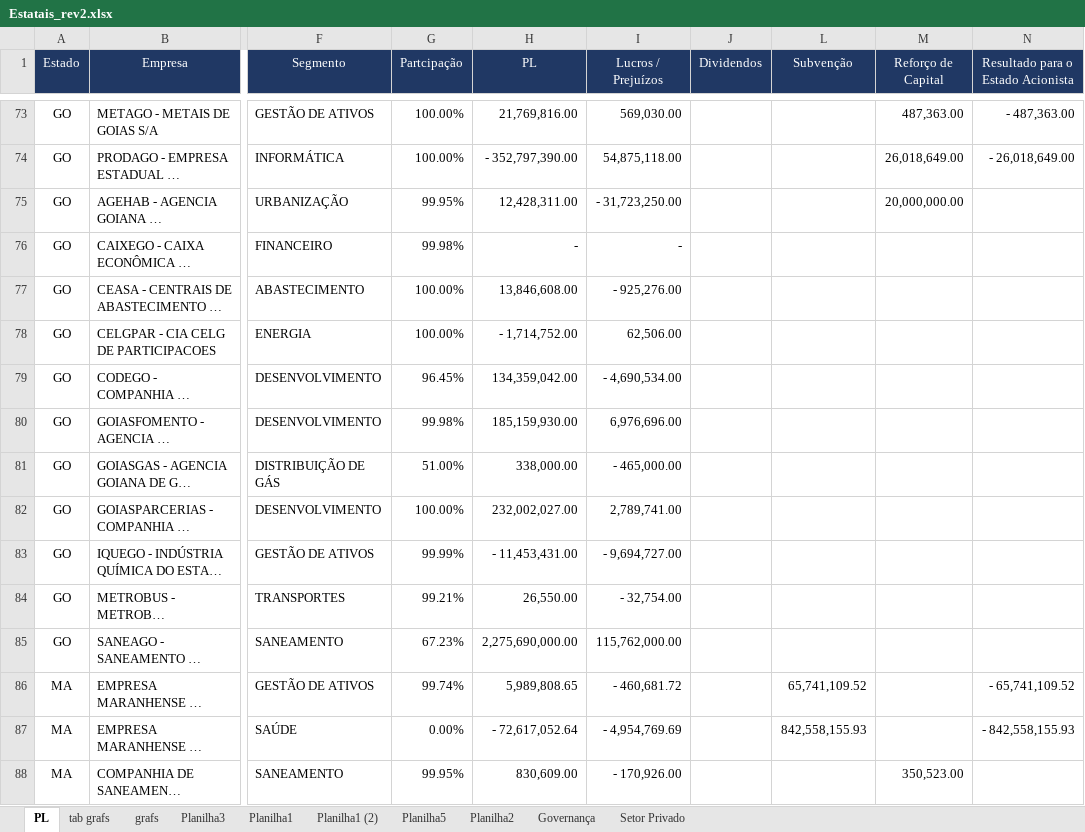
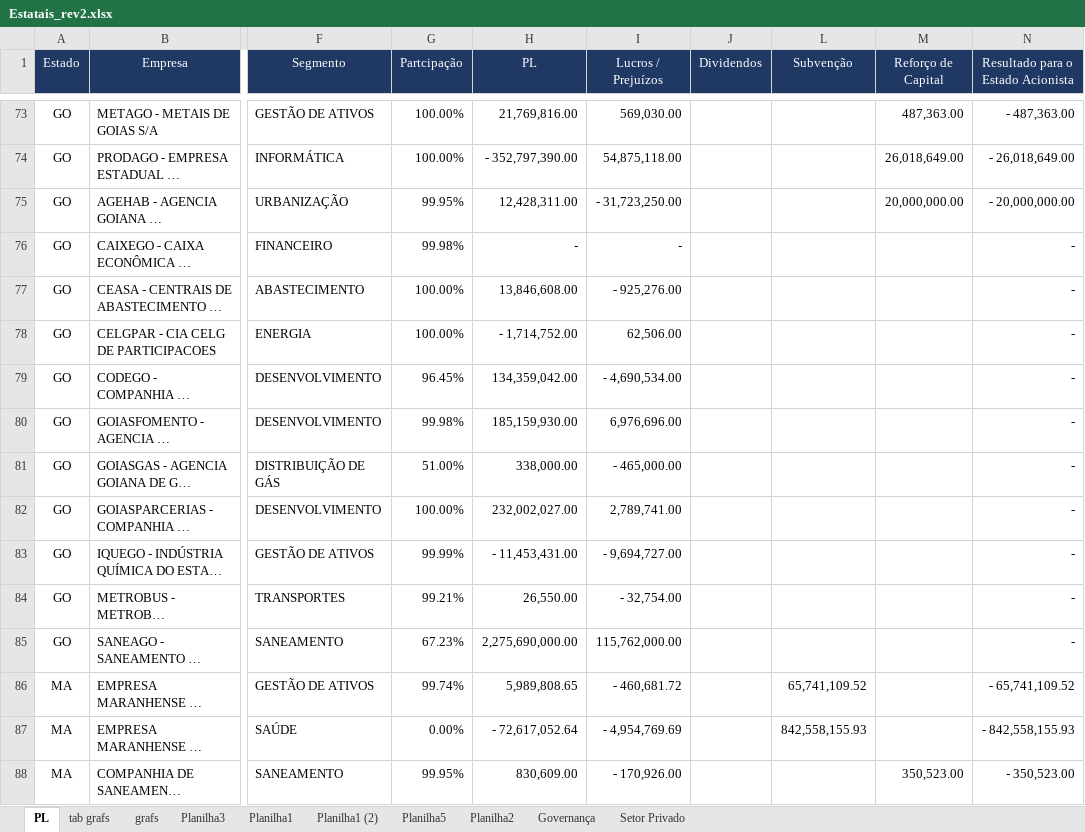
Before and after one commit to tchiluanda/estatais-estados, an Excel workbook: dados/Estatais_rev2.xlsx, sheet PL, drawn as a sheet; only a part is shown, gaps mark what is left out; long unchanged cells end in …; values as stored, in another font and other column widths than the file's, no borders; conditional formats not drawn; the diff covers the shown part only; the diff names each change by its address in the sheet, - before the commit and + after, or states it on an @@ line.

```diff
--- a/dados/Estatais_rev2.xlsx (sheet PL)
+++ b/dados/Estatais_rev2.xlsx (sheet PL)
-N75: (empty)
+N75: - 20,000,000.00
-N76:N85: (empty)
+N76:N85: -
-N88: (empty)
+N88: - 350,523.00
```
Also changed, not shown: 141 edited cells elsewhere in this sheet, dados/Estatais_rev_com_pivots.xlsx, 8 other files.
